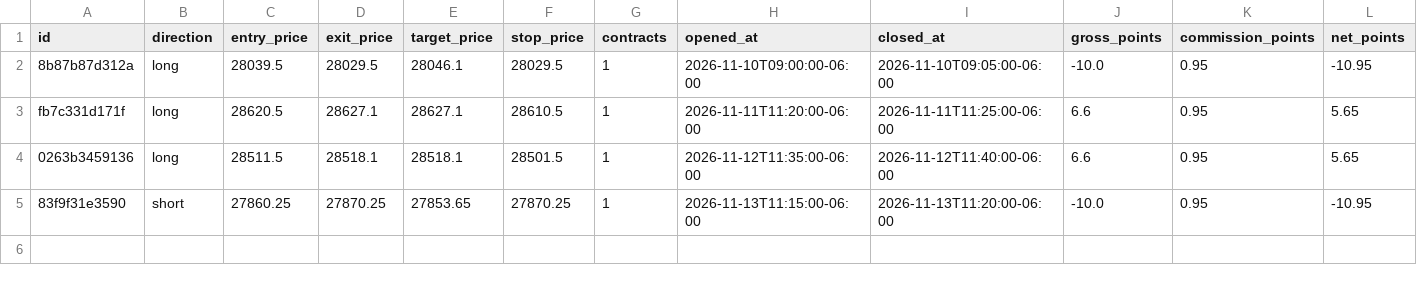
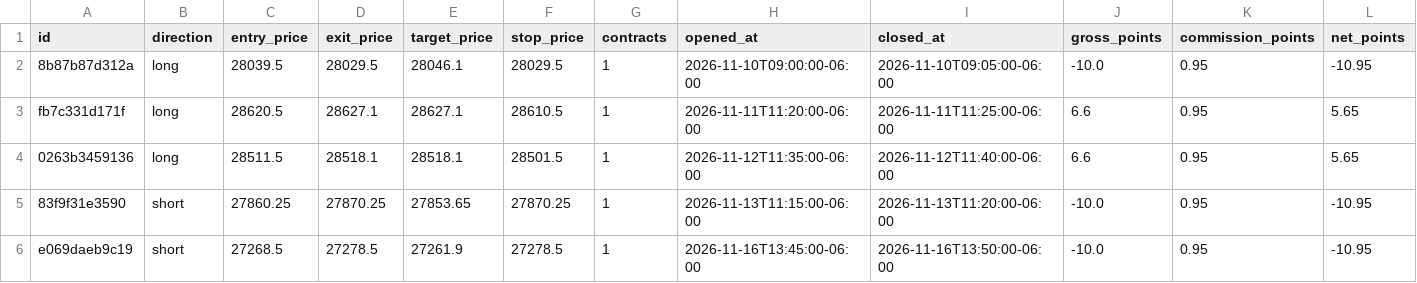
Before and after one commit to anandhakrishnanj24ece-art/my-trading-bot, a CSV file: ultimateorb_paper/state/paper_trades.csv, drawn as a sheet; only a part is shown; rows hold the shown columns only; the diff names each change by its address in the sheet, - before the commit and + after, or states it on an @@ line.

```diff
--- a/ultimateorb_paper/state/paper_trades.csv
+++ b/ultimateorb_paper/state/paper_trades.csv
+row 6: e069daeb9c19 | short | 27268.5 | 27278.5 | 27261.9 | 27278.5 | 1 | 2026-11-16T13:45:00-06:00 | 2026-11-16T13:50:00-06:00 | -10.0 | 0.95 | -10.95
```
Also changed, not shown: 1 other file.
